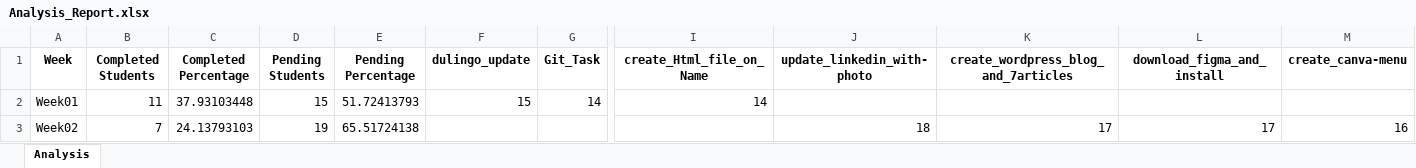
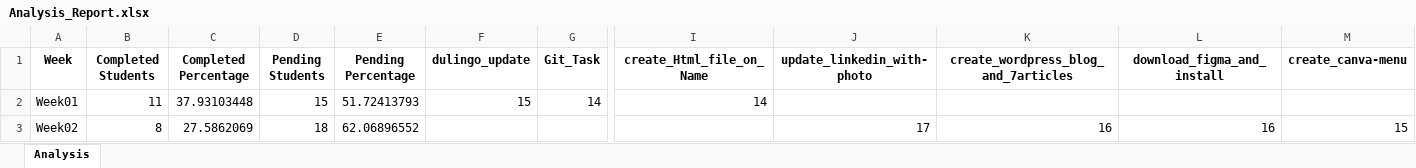
Before and after one commit to NeejaViju/StudentsReport, an Excel workbook: Analysis_Report.xlsx, sheet Analysis, drawn as a sheet; only a part is shown, gaps mark what is left out; values as stored, in another font and other column widths than the file's, no borders; the diff names each change by its address in the sheet, - before the commit and + after, or states it on an @@ line.

Commit message:
report updated

```diff
--- a/Analysis_Report.xlsx (sheet Analysis)
+++ b/Analysis_Report.xlsx (sheet Analysis)
-B3 (Completed Students): 7
+B3 (Completed Students): 8
-C3 (Completed Percentage): 24.13793103
+C3 (Completed Percentage): 27.5862069
-D3 (Pending Students): 19
+D3 (Pending Students): 18
-E3 (Pending Percentage): 65.51724138
+E3 (Pending Percentage): 62.06896552
-J3 (update_linkedin_with-photo): 18
+J3 (update_linkedin_with-photo): 17
-K3: 17
+K3: 16
-L3 (download_figma_and_install): 17
+L3 (download_figma_and_install): 16
-M3 (create_canva-menu): 16
+M3 (create_canva-menu): 15
```
Also changed, not shown: Week01_report.xlsx, Week02_report.xlsx, 1 other file.
